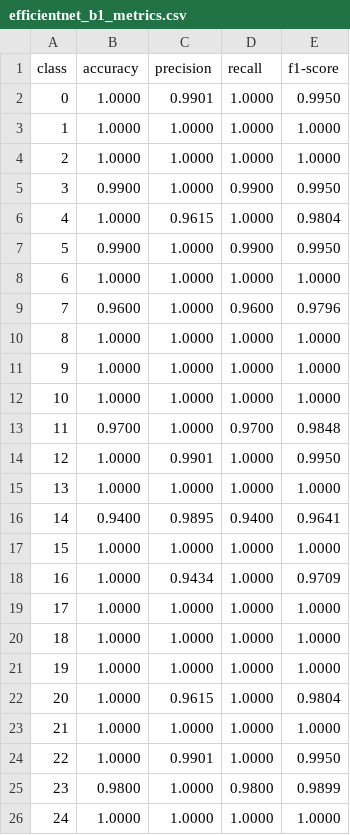
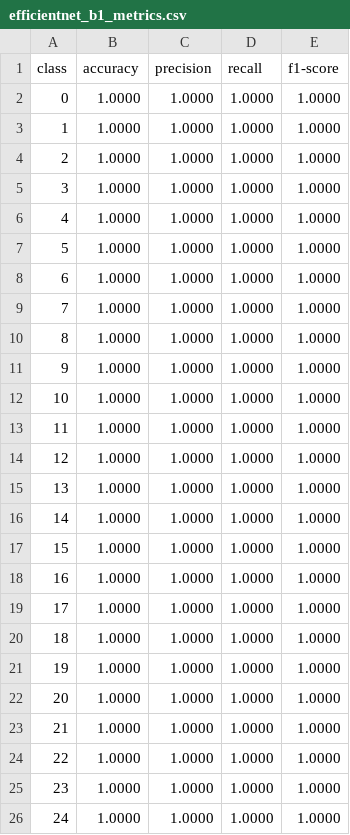
Before and after one commit to juliuszlosinski/Comparison-of-Convolutional-Neural-Network-Architectures-for-INTERCO, a CSV file: results/efficientnet_b1_metrics.csv, drawn as a sheet; only a part is shown; the diff covers the shown part only.

```diff
--- a/results/efficientnet_b1_metrics.csv
+++ b/results/efficientnet_b1_metrics.csv
@@ -1,10 +1,10 @@
 class, accuracy, precision, recall, f1-score
-0, 1.0000, 0.9901, 1.0000, 0.9950
+0, 1.0000, 1.0000, 1.0000, 1.0000
 1, 1.0000, 1.0000, 1.0000, 1.0000
 2, 1.0000, 1.0000, 1.0000, 1.0000
-3, 0.9900, 1.0000, 0.9900, 0.9950
-4, 1.0000, 0.9615, 1.0000, 0.9804
-5, 0.9900, 1.0000, 0.9900, 0.9950
+3, 1.0000, 1.0000, 1.0000, 1.0000
+4, 1.0000, 1.0000, 1.0000, 1.0000
+5, 1.0000, 1.0000, 1.0000, 1.0000
 6, 1.0000, 1.0000, 1.0000, 1.0000
-7, 0.9600, 1.0000, 0.9600, 0.9796
+7, 1.0000, 1.0000, 1.0000, 1.0000
 8, 1.0000, 1.0000, 1.0000, 1.0000
@@ -12,8 +12,8 @@ class, accuracy, precision, recall, f1-score
 10, 1.0000, 1.0000, 1.0000, 1.0000
-11, 0.9700, 1.0000, 0.9700, 0.9848
-12, 1.0000, 0.9901, 1.0000, 0.9950
+11, 1.0000, 1.0000, 1.0000, 1.0000
+12, 1.0000, 1.0000, 1.0000, 1.0000
 13, 1.0000, 1.0000, 1.0000, 1.0000
-14, 0.9400, 0.9895, 0.9400, 0.9641
+14, 1.0000, 1.0000, 1.0000, 1.0000
 15, 1.0000, 1.0000, 1.0000, 1.0000
-16, 1.0000, 0.9434, 1.0000, 0.9709
+16, 1.0000, 1.0000, 1.0000, 1.0000
 17, 1.0000, 1.0000, 1.0000, 1.0000
@@ -21,6 +21,6 @@ class, accuracy, precision, recall, f1-score
 19, 1.0000, 1.0000, 1.0000, 1.0000
-20, 1.0000, 0.9615, 1.0000, 0.9804
+20, 1.0000, 1.0000, 1.0000, 1.0000
 21, 1.0000, 1.0000, 1.0000, 1.0000
-22, 1.0000, 0.9901, 1.0000, 0.9950
-23, 0.9800, 1.0000, 0.9800, 0.9899
+22, 1.0000, 1.0000, 1.0000, 1.0000
+23, 1.0000, 1.0000, 1.0000, 1.0000
 24, 1.0000, 1.0000, 1.0000, 1.0000
```
Also changed, not shown: 7 edited cells elsewhere in this file, 11 other files.
